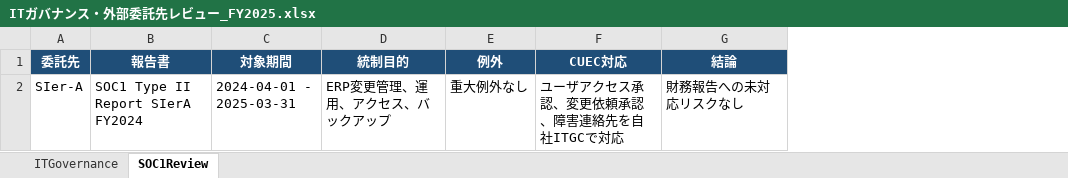
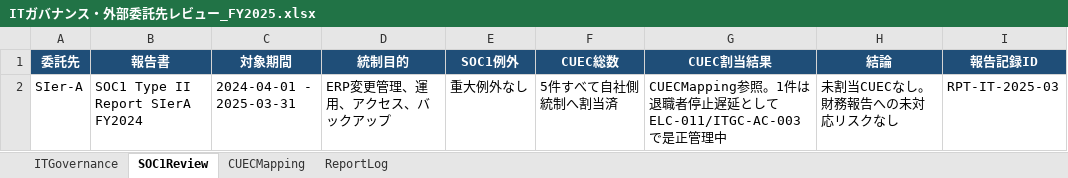
Before and after one commit to yujihama/demo_data, an Excel workbook: 4.evidence/ELC/ITガバナンス・外部委託先レビュー_FY2025.xlsx, sheet SOC1Review, drawn as a sheet; values as stored, in another font and other column widths than the file's, no borders; removed rows and columns are numbered as before the commit, all else as after; the diff names each change by its address in the sheet, - before the commit and + after, or states it on an @@ line.

```diff
--- a/4.evidence/ELC/ITガバナンス・外部委託先レビュー_FY2025.xlsx (sheet SOC1Review)
+++ b/4.evidence/ELC/ITガバナンス・外部委託先レビュー_FY2025.xlsx (sheet SOC1Review)
+sheet tab: CUECMapping
+sheet tab: ReportLog
-column F (CUEC対応), row 2: ユーザアクセス承認、変更依頼承認、障害連絡先を自社ITGCで対応
+column F (CUEC総数), row 2: 5件すべて自社側統制へ割当済
+column G (CUEC割当結果), row 2: CUECMapping参照。1件は退職者停止遅延としてELC-011/ITGC-AC-003で是正管理中
+column I (報告記録ID), row 2: RPT-IT-2025-03
-E1: 例外
+E1: SOC1例外
-H2 (結論): 財務報告への未対応リスクなし
+H2 (結論): 未割当CUECなし。財務報告への未対応リスクなし
```
Also changed, not shown: sheet ITGovernance, 2.RCM/ELC_RCM.xlsx, 4 other files.
